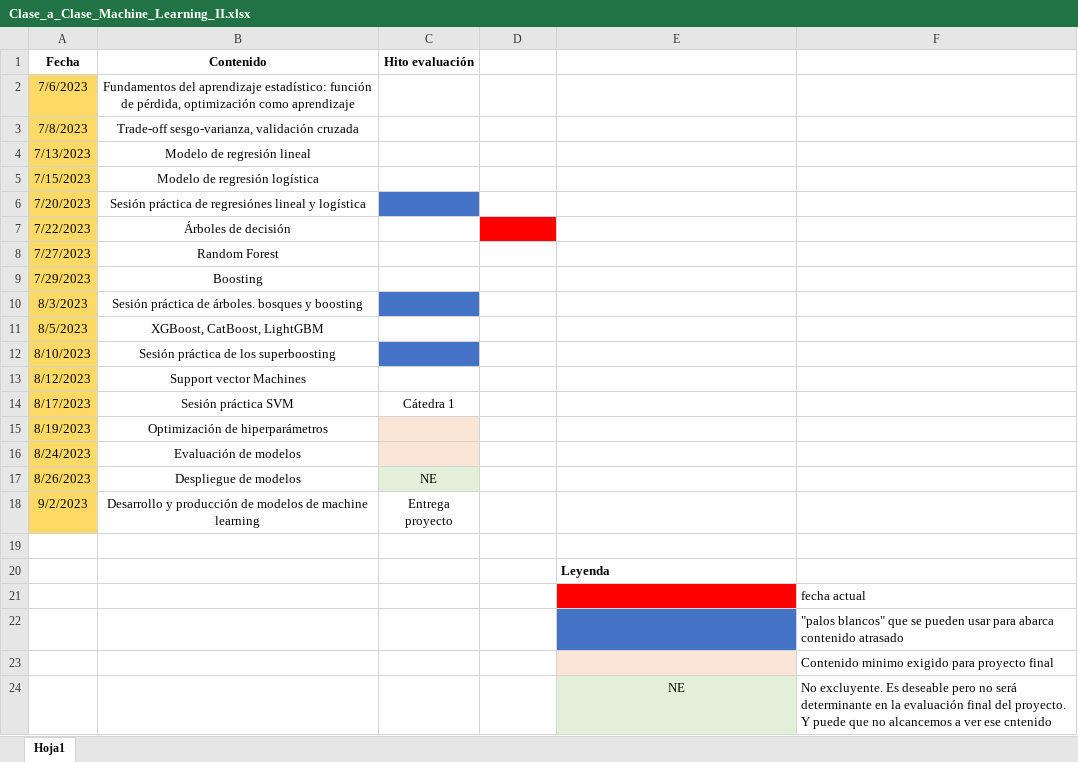
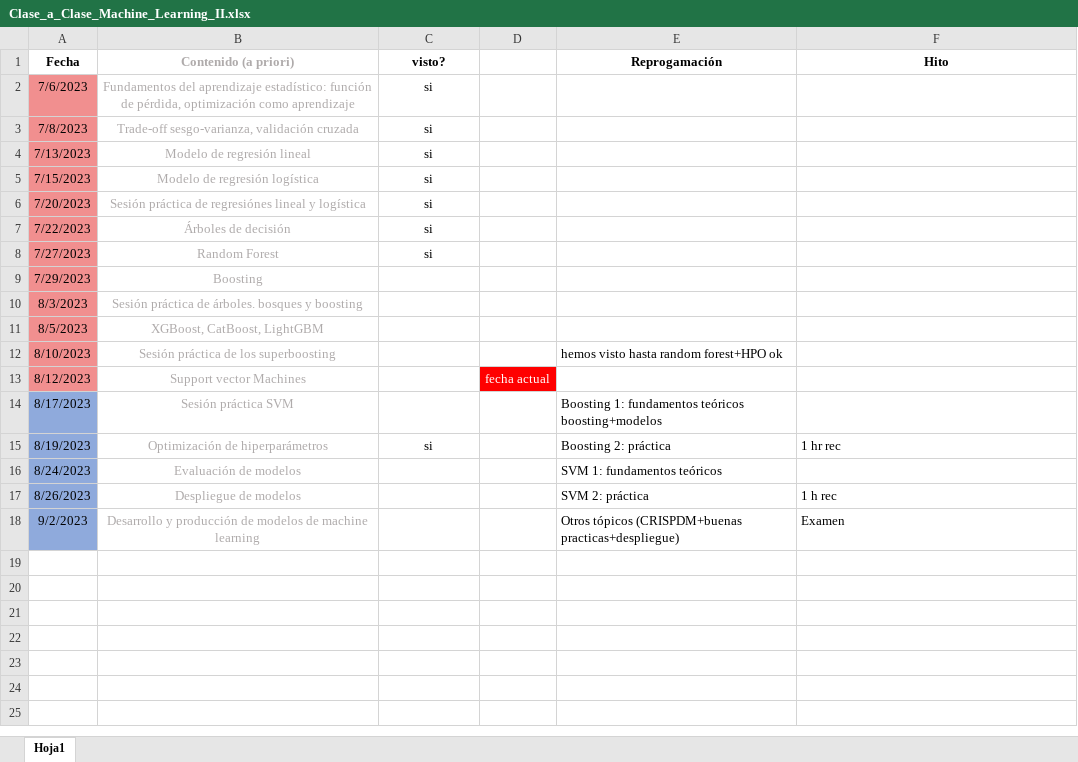
Before and after one commit to jorgeston/docencia, an Excel workbook: Machine Learning II/Clase_a_Clase_Machine_Learning_II.xlsx, sheet Hoja1, drawn as a sheet; values as stored, in another font and other column widths than the file's, no borders; the diff names each change by its address in the sheet, - before the commit and + after, or states it on an @@ line.

Commit message:
reprogramacion

```diff
--- a/Machine Learning II/Clase_a_Clase_Machine_Learning_II.xlsx (sheet Hoja1)
+++ b/Machine Learning II/Clase_a_Clase_Machine_Learning_II.xlsx (sheet Hoja1)
-B1: Contenido
+B1: Contenido (a priori)
-B1:B18 text colour: black
+B1:B18 text colour: #AFABAB
-C1: Hito evaluación
+C1: visto?
-E1: (empty)
+E1: Reprogamación
-F1: (empty)
+F1: Hito
-A2:A13 fill: #FFD966
+A2:A13 fill: #F18F8F
-C2:C8 (visto?): (empty)
+C2:C8 (visto?): si
-C6 fill: #4472C4
+C6 fill: none
-D7 fill: #FF0000
+D7 fill: none
-C10 fill: #4472C4
+C10 fill: none
-C12 fill: #4472C4
+C12 fill: none
-E12 (Reprogamación): (empty)
+E12 (Reprogamación): hemos visto hasta random forest+HPO ok
-D13: (empty)
+D13: fecha actual
-D13 fill: none
+D13 fill: #FF0000
-A14:A18 fill: #FFD966
+A14:A18 fill: #8FAADC
-C14 (visto?): Cátedra 1
+C14 (visto?): (empty)
-E14 (Reprogamación): (empty)
+E14 (Reprogamación): Boosting 1: fundamentos teóricos boosting+modelos
-C15 (visto?): (empty)
+C15 (visto?): si
-C15:C16 fill: #FBE5D6
+C15:C16 fill: none
-E15 (Reprogamación): (empty)
+E15 (Reprogamación): Boosting 2: práctica
-F15 (Hito): (empty)
+F15 (Hito): 1 hr rec
-E16 (Reprogamación): (empty)
+E16 (Reprogamación): SVM 1: fundamentos teóricos
-C17 (visto?): NE
+C17 (visto?): (empty)
-C17 fill: #E2F0D9
+C17 fill: none
-E17 (Reprogamación): (empty)
+E17 (Reprogamación): SVM 2: práctica
-F17 (Hito): (empty)
+F17 (Hito): 1 h rec
-C18 (visto?): Entrega proyecto
+C18 (visto?): (empty)
-E18 (Reprogamación): (empty)
+E18 (Reprogamación): Otros tópicos (CRISPDM+buenas practicas+despliegue)
-F18 (Hito): (empty)
+F18 (Hito): Examen
-row 19: (empty)
-row 20:  |  |  |  | Leyenda
-row 21:  |  |  |  |  | fecha actual
-row 22:  |  |  |  |  | "palos blancos" que se pueden usar para abarca contenido atrasado
-row 23:  |  |  |  |  | Contenido minimo exigido para proyecto final
-row 24:  |  |  |  | NE | No excluyente. Es deseable pero no será determinante en la evaluación final del proyecto. Y puede que no alcancemos a ver ese cntenido
```
